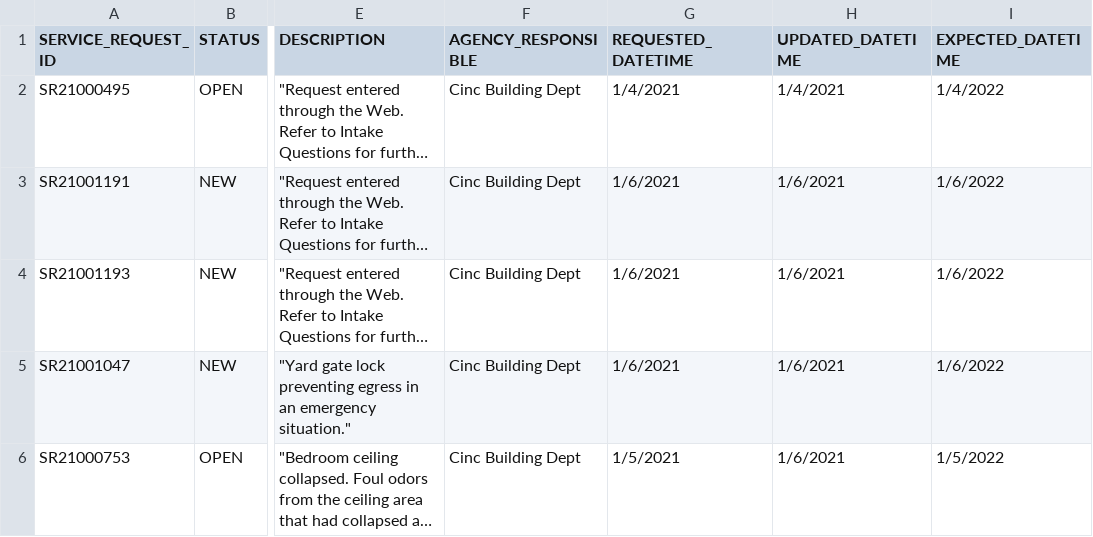
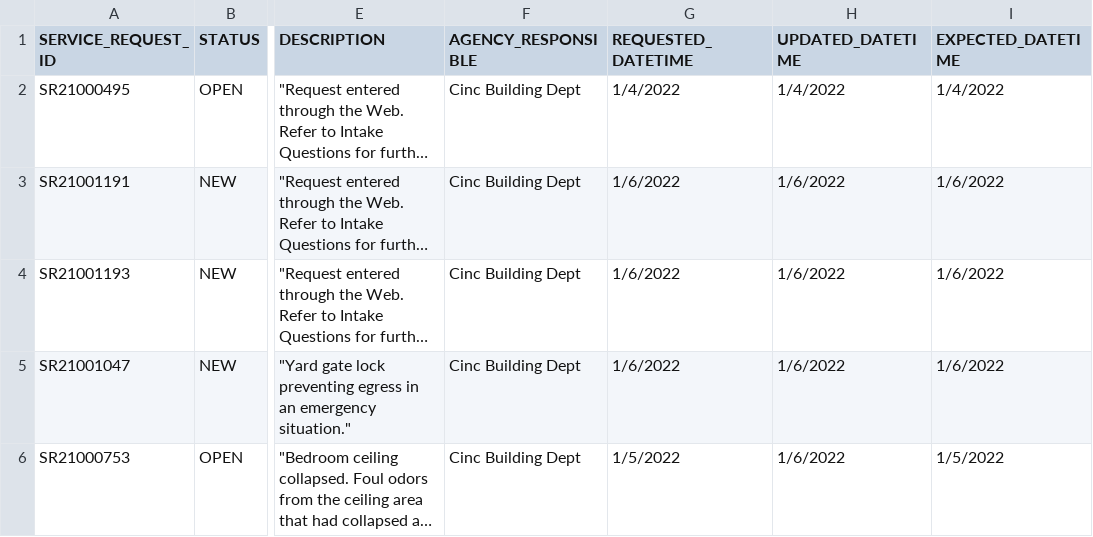
Before and after one commit to RachelLindquist/DataVisProject2, a TSV file: data/test.tsv, drawn as a sheet; only a part is shown, gaps mark what is left out; long unchanged cells end in …; the diff names each change by its address in the sheet, - before the commit and + after, or states it on an @@ line.

```diff
--- a/data/test.tsv
+++ b/data/test.tsv
-G2 (REQUESTED_DATETIME): 1/4/2021
+G2 (REQUESTED_DATETIME): 1/4/2022
-H2 (UPDATED_DATETIME): 1/4/2021
+H2 (UPDATED_DATETIME): 1/4/2022
-G3:G5 (REQUESTED_DATETIME): 1/6/2021
+G3:G5 (REQUESTED_DATETIME): 1/6/2022
-H3:H6 (UPDATED_DATETIME): 1/6/2021
+H3:H6 (UPDATED_DATETIME): 1/6/2022
-G6 (REQUESTED_DATETIME): 1/5/2021
+G6 (REQUESTED_DATETIME): 1/5/2022
```
Also changed, not shown: 3 other files.
